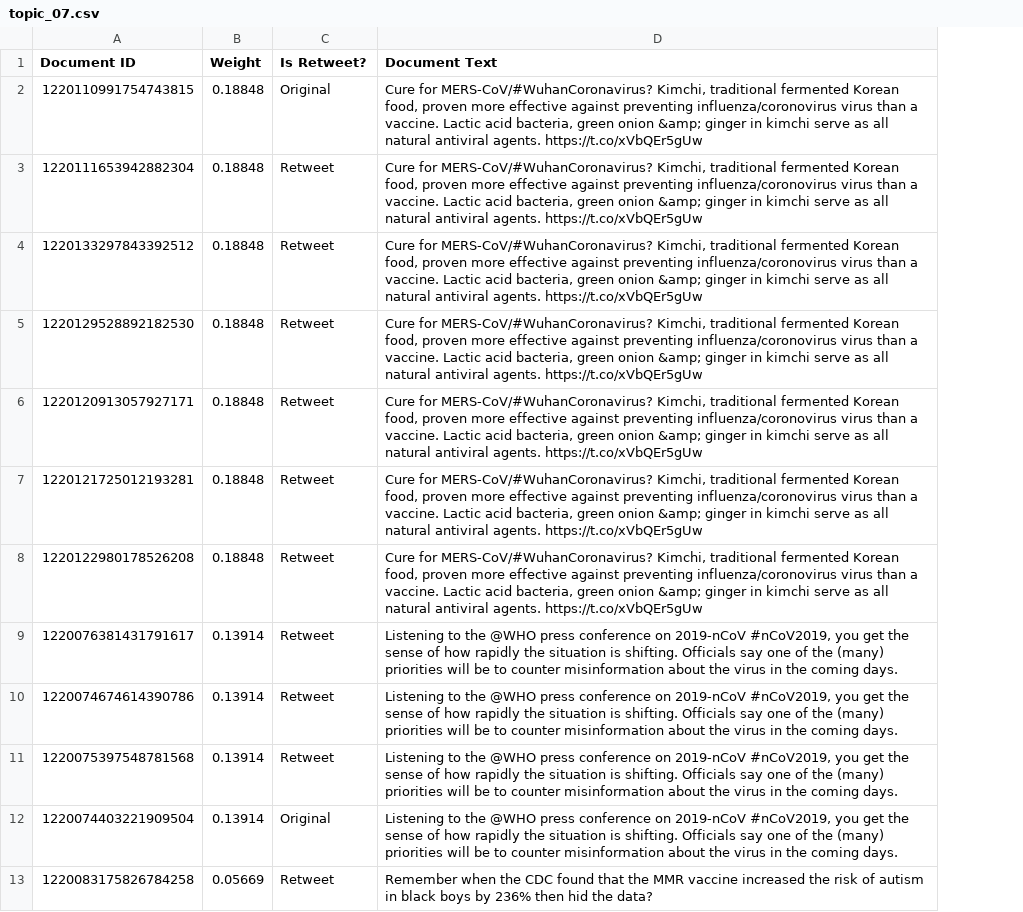
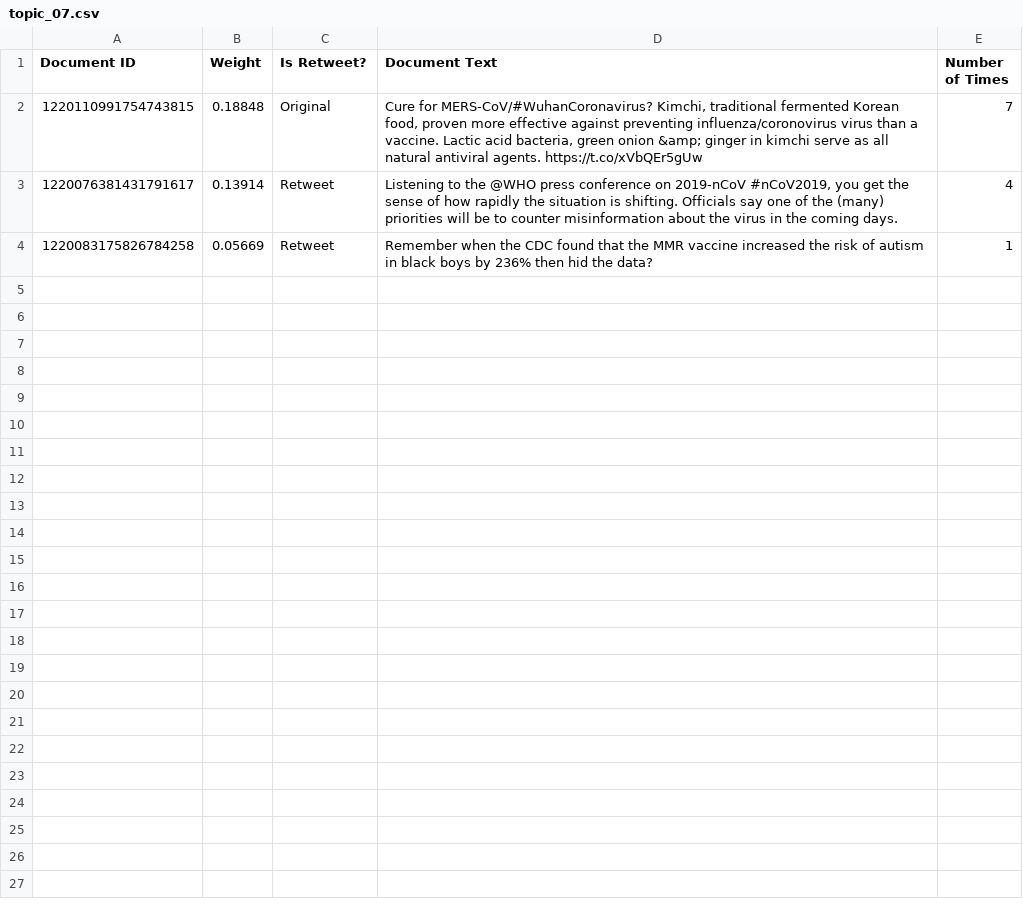
Before and after one commit to VeronicaSalm/cmput466-project, a CSV file: test_results/top_documents/topic_07.csv, drawn as a sheet; removed rows and columns are numbered as before the commit, all else as after; the diff names each change by its address in the sheet, - before the commit and + after, or states it on an @@ line.

```diff
--- a/test_results/top_documents/topic_07.csv
+++ b/test_results/top_documents/topic_07.csv
+column E (Number of Times), rows 2-4: 7 | 4 | 1
-row 3: 1220111653942882304 | 0.18848 | Retweet | Cure for MERS-CoV/#WuhanCoronavirus? Kimchi, traditional fermented Korean food, proven more effective against preventing influenza/coronovirus virus than a vaccine. Lactic acid bacteria, green onion &amp; ginger in kimchi serve as all natural antiviral agents. https://t.co/xVbQEr5gUw
-row 4: 1220133297843392512 | 0.18848 | Retweet | Cure for MERS-CoV/#WuhanCoronavirus? Kimchi, traditional fermented Korean food, proven more effective against preventing influenza/coronovirus virus than a vaccine. Lactic acid bacteria, green onion &amp; ginger in kimchi serve as all natural antiviral agents. https://t.co/xVbQEr5gUw
-row 5: 1220129528892182530 | 0.18848 | Retweet | Cure for MERS-CoV/#WuhanCoronavirus? Kimchi, traditional fermented Korean food, proven more effective against preventing influenza/coronovirus virus than a vaccine. Lactic acid bacteria, green onion &amp; ginger in kimchi serve as all natural antiviral agents. https://t.co/xVbQEr5gUw
-row 6: 1220120913057927171 | 0.18848 | Retweet | Cure for MERS-CoV/#WuhanCoronavirus? Kimchi, traditional fermented Korean food, proven more effective against preventing influenza/coronovirus virus than a vaccine. Lactic acid bacteria, green onion &amp; ginger in kimchi serve as all natural antiviral agents. https://t.co/xVbQEr5gUw
-row 7: 1220121725012193281 | 0.18848 | Retweet | Cure for MERS-CoV/#WuhanCoronavirus? Kimchi, traditional fermented Korean food, proven more effective against preventing influenza/coronovirus virus than a vaccine. Lactic acid bacteria, green onion &amp; ginger in kimchi serve as all natural antiviral agents. https://t.co/xVbQEr5gUw
-row 8: 1220122980178526208 | 0.18848 | Retweet | Cure for MERS-CoV/#WuhanCoronavirus? Kimchi, traditional fermented Korean food, proven more effective against preventing influenza/coronovirus virus than a vaccine. Lactic acid bacteria, green onion &amp; ginger in kimchi serve as all natural antiviral agents. https://t.co/xVbQEr5gUw
-row 10: 1220074674614390786 | 0.13914 | Retweet | Listening to the @WHO press conference on 2019-nCoV #nCoV2019, you get the sense of how rapidly the situation is shifting. Officials say one of the (many) priorities will be to counter misinformation about the virus in the coming days.
-row 11: 1220075397548781568 | 0.13914 | Retweet | Listening to the @WHO press conference on 2019-nCoV #nCoV2019, you get the sense of how rapidly the situation is shifting. Officials say one of the (many) priorities will be to counter misinformation about the virus in the coming days.
-row 12: 1220074403221909504 | 0.13914 | Original | Listening to the @WHO press conference on 2019-nCoV #nCoV2019, you get the sense of how rapidly the situation is shifting. Officials say one of the (many) priorities will be to counter misinformation about the virus in the coming days.
```
Also changed, not shown: test_results/top_documents/topic_02.csv, test_results/top_documents/topic_04.csv, 35 other files.
